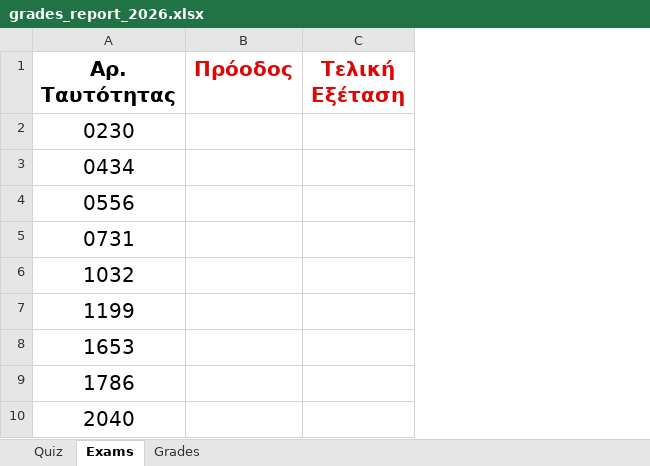
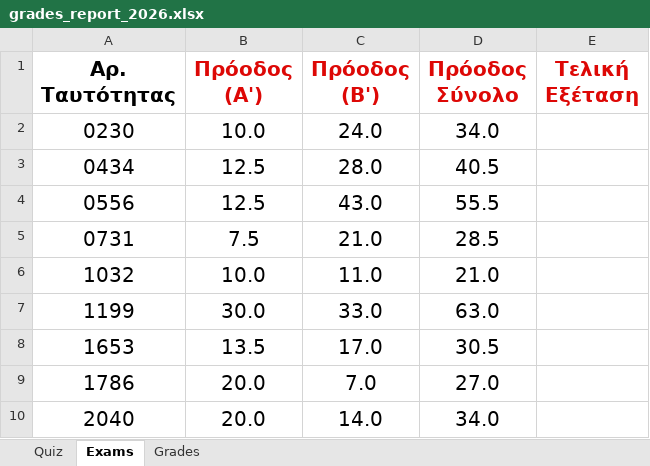
Before and after one commit to ptohos/ptohos.github.io, an Excel workbook: phy112/Grades/grades_report_2026.xlsx, sheet Exams, drawn as a sheet; only a part is shown; values as stored, in another font and other column widths than the file's, no borders; removed rows and columns are numbered as before the commit, all else as after; the diff names each change by its address in the sheet, - before the commit and + after, or states it on an @@ line.

```diff
--- a/phy112/Grades/grades_report_2026.xlsx (sheet Exams)
+++ b/phy112/Grades/grades_report_2026.xlsx (sheet Exams)
-column B (Πρόοδος), empty
+column B (Πρόοδος (A')), rows 2-10: 10.0 | 12.5 | 12.5 | 7.5 | 10.0 | 30.0 | 13.5 | 20.0 | 20.0
+column C (Πρόοδος (Β')), rows 2-10: 24.0 | 28.0 | 43.0 | 21.0 | 11.0 | 33.0 | 17.0 | 7.0 | 14.0
+column D (Πρόοδος Σύνολο), rows 2-10: 34.0 | 40.5 | 55.5 | 28.5 | 21.0 | 63.0 | 30.5 | 27.0 | 34.0
```
Also changed, not shown: sheet Grades, sheet Quiz, formulas that keep their value, 2 other files.
